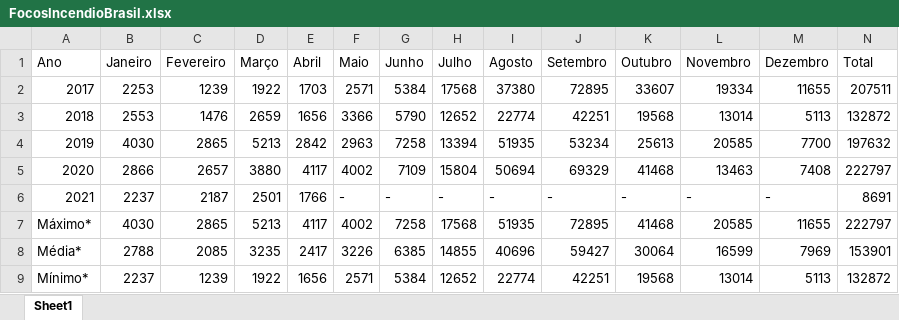
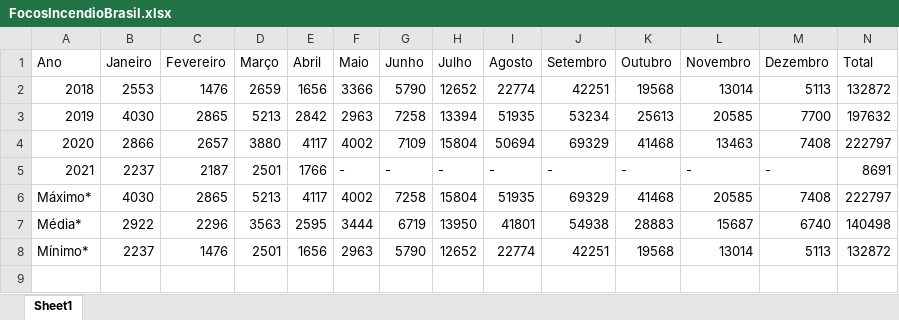
Before and after one commit to BandTec/IGNIS, an Excel workbook: Documentação/FocosIncendioBrasil.xlsx, sheet Sheet1, drawn as a sheet; values as stored, in another font and other column widths than the file's, no cell formats; removed rows and columns are numbered as before the commit, all else as after; the diff names each change by its address in the sheet, - before the commit and + after, or states it on an @@ line.

Commit message:
update FocosIncendioBrasil

```diff
--- a/Documentação/FocosIncendioBrasil.xlsx (sheet Sheet1)
+++ b/Documentação/FocosIncendioBrasil.xlsx (sheet Sheet1)
-row 2: 2017 | 2253 | 1239 | 1922 | 1703 | 2571 | 5384 | 17568 | 37380 | 72895 | 33607 | 19334 | 11655 | 207511
-H6 (Julho): 17568
+H6 (Julho): 15804
-J6 (Setembro): 72895
+J6 (Setembro): 69329
-M6 (Dezembro): 11655
+M6 (Dezembro): 7408
-B7 (Janeiro): 2788
+B7 (Janeiro): 2922
-C7 (Fevereiro): 2085
+C7 (Fevereiro): 2296
-D7 (Março): 3235
+D7 (Março): 3563
-E7 (Abril): 2417
+E7 (Abril): 2595
-F7 (Maio): 3226
+F7 (Maio): 3444
-G7 (Junho): 6385
+G7 (Junho): 6719
-H7 (Julho): 14855
+H7 (Julho): 13950
-I7 (Agosto): 40696
+I7 (Agosto): 41801
-J7 (Setembro): 59427
+J7 (Setembro): 54938
-K7 (Outubro): 30064
+K7 (Outubro): 28883
-L7 (Novembro): 16599
+L7 (Novembro): 15687
-M7 (Dezembro): 7969
+M7 (Dezembro): 6740
-N7 (Total): 153901
+N7 (Total): 140498
-C8 (Fevereiro): 1239
+C8 (Fevereiro): 1476
-D8 (Março): 1922
+D8 (Março): 2501
-F8 (Maio): 2571
+F8 (Maio): 2963
-G8 (Junho): 5384
+G8 (Junho): 5790
```
Also changed, not shown: cell formats.
